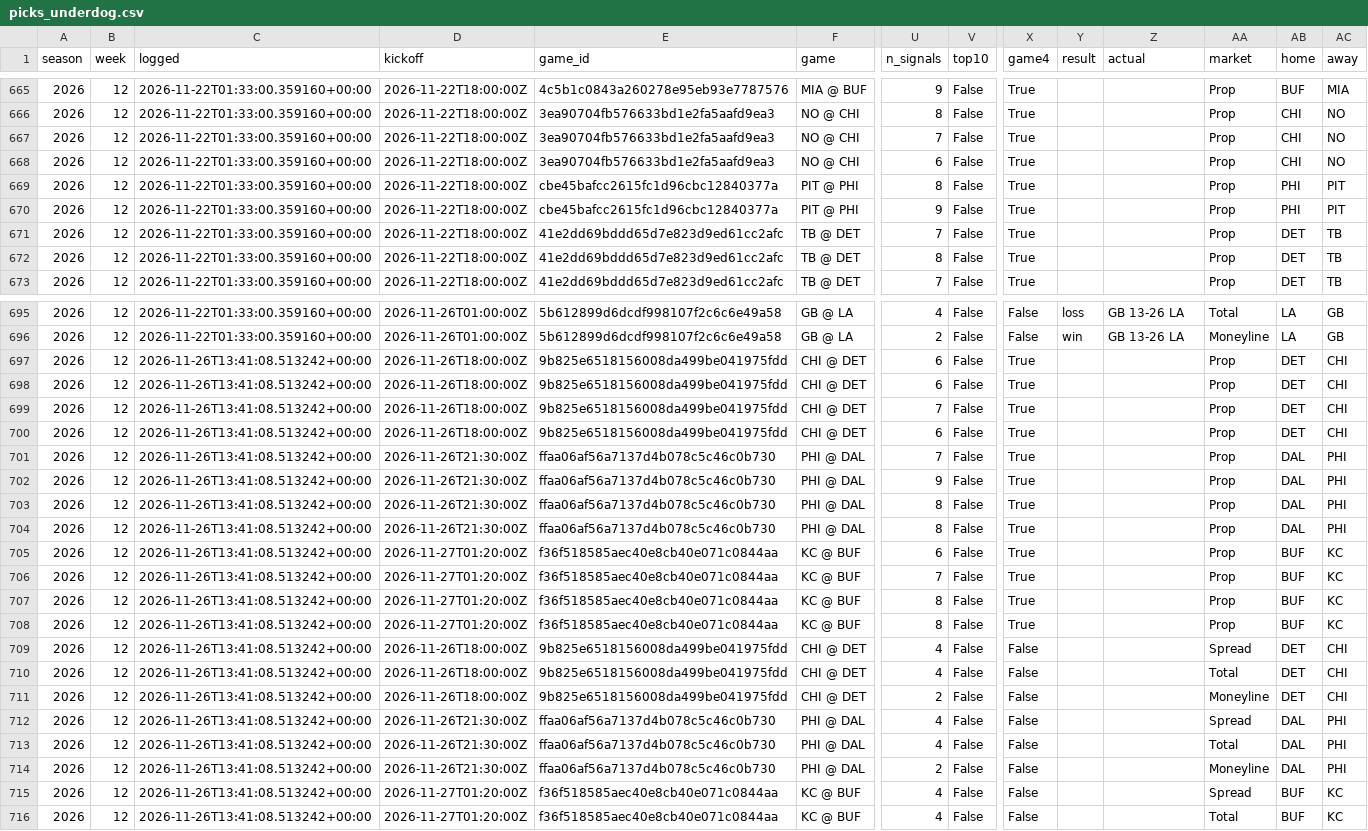
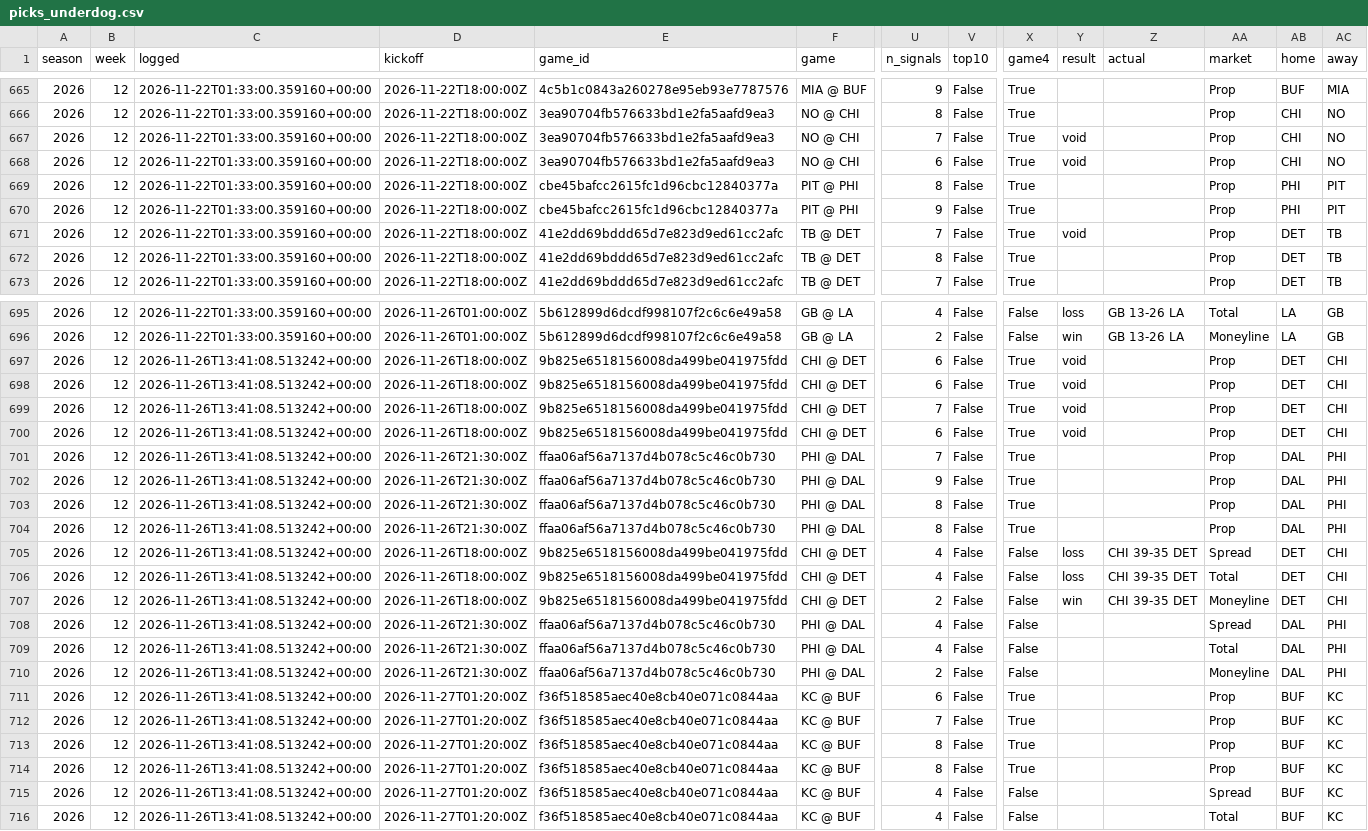
Before and after one commit to NeelW-eng/nfl-model, a CSV file: data/picks_underdog.csv, drawn as a sheet; only a part is shown, gaps mark what is left out; removed rows and columns are numbered as before the commit, all else as after; rows hold the shown columns only; the diff names each change by its address in the sheet, - before the commit and + after, or states it on an @@ line.

```diff
--- a/data/picks_underdog.csv
+++ b/data/picks_underdog.csv
-Y667:Y668 (result): (empty)
+Y667:Y668 (result): void
-Y671 (result): (empty)
+Y671 (result): void
-Y697:Y700 (result): (empty)
+Y697:Y700 (result): void
+row 705: 2026 | 12 | 2026-11-26T13:41:08.513242+00:00 | 2026-11-26T18:00:00Z | 9b825e6518156008da499be041975fdd | CHI @ DET | 4 | False | False | loss | CHI 39-35 DET | Spread | DET | CHI
+row 706: 2026 | 12 | 2026-11-26T13:41:08.513242+00:00 | 2026-11-26T18:00:00Z | 9b825e6518156008da499be041975fdd | CHI @ DET | 4 | False | False | loss | CHI 39-35 DET | Total | DET | CHI
+row 707: 2026 | 12 | 2026-11-26T13:41:08.513242+00:00 | 2026-11-26T18:00:00Z | 9b825e6518156008da499be041975fdd | CHI @ DET | 2 | False | False | win | CHI 39-35 DET | Moneyline | DET | CHI
@@ row 712 moved to row 708: 2026 @@
@@ row 713 moved to row 709: 2026 @@
@@ row 714 moved to row 710: 2026 @@
-row 709: 2026 | 12 | 2026-11-26T13:41:08.513242+00:00 | 2026-11-26T18:00:00Z | 9b825e6518156008da499be041975fdd | CHI @ DET | 4 | False | False |  |  | Spread | DET | CHI
-row 710: 2026 | 12 | 2026-11-26T13:41:08.513242+00:00 | 2026-11-26T18:00:00Z | 9b825e6518156008da499be041975fdd | CHI @ DET | 4 | False | False |  |  | Total | DET | CHI
-row 711: 2026 | 12 | 2026-11-26T13:41:08.513242+00:00 | 2026-11-26T18:00:00Z | 9b825e6518156008da499be041975fdd | CHI @ DET | 2 | False | False |  |  | Moneyline | DET | CHI
```
Also changed, not shown: 5 other files.
